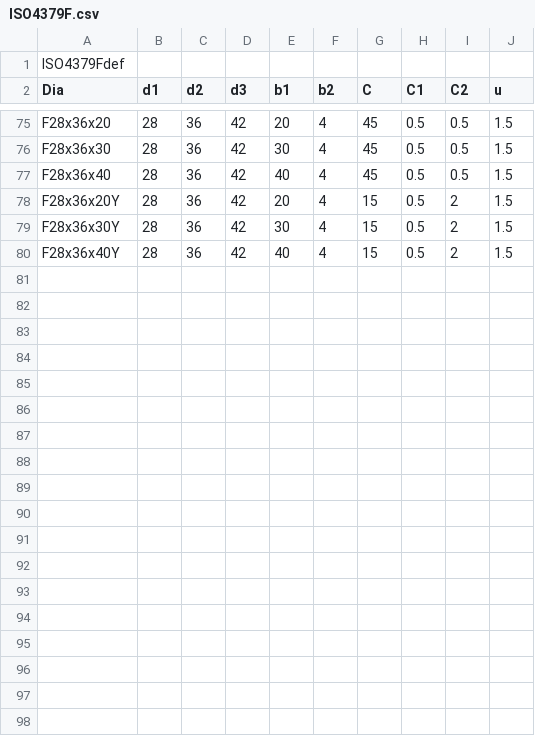
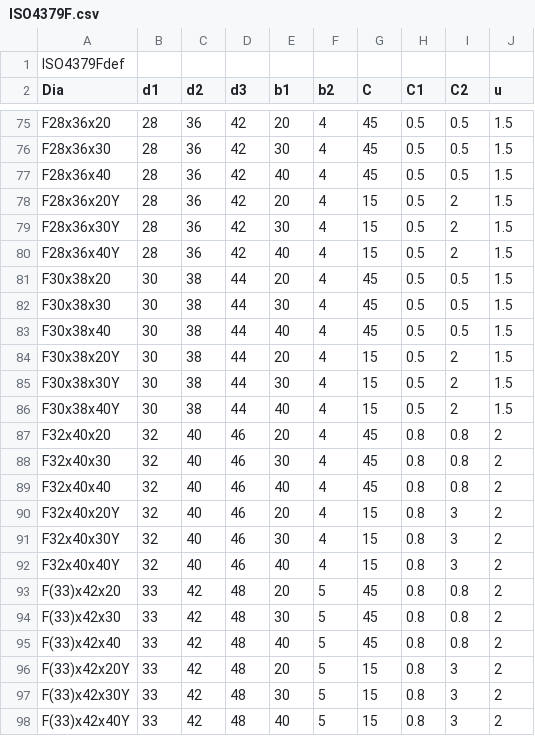
Before and after one commit to shaise/FreeCAD_FastenersWB, a CSV file: FsData/ISO4379F.csv, drawn as a sheet; only a part is shown, gaps mark what is left out; the diff names each change by its address in the sheet, - before the commit and + after, or states it on an @@ line.

Commit message:
Up to 33

```diff
--- a/FsData/ISO4379F.csv
+++ b/FsData/ISO4379F.csv
+row 81: F30x38x20 | 30 | 38 | 44 | 20 | 4 | 45 | 0.5 | 0.5 | 1.5
+row 82: F30x38x30 | 30 | 38 | 44 | 30 | 4 | 45 | 0.5 | 0.5 | 1.5
+row 83: F30x38x40 | 30 | 38 | 44 | 40 | 4 | 45 | 0.5 | 0.5 | 1.5
+row 84: F30x38x20Y | 30 | 38 | 44 | 20 | 4 | 15 | 0.5 | 2 | 1.5
+row 85: F30x38x30Y | 30 | 38 | 44 | 30 | 4 | 15 | 0.5 | 2 | 1.5
+row 86: F30x38x40Y | 30 | 38 | 44 | 40 | 4 | 15 | 0.5 | 2 | 1.5
+row 87: F32x40x20 | 32 | 40 | 46 | 20 | 4 | 45 | 0.8 | 0.8 | 2
+row 88: F32x40x30 | 32 | 40 | 46 | 30 | 4 | 45 | 0.8 | 0.8 | 2
+row 89: F32x40x40 | 32 | 40 | 46 | 40 | 4 | 45 | 0.8 | 0.8 | 2
+row 90: F32x40x20Y | 32 | 40 | 46 | 20 | 4 | 15 | 0.8 | 3 | 2
+row 91: F32x40x30Y | 32 | 40 | 46 | 30 | 4 | 15 | 0.8 | 3 | 2
+row 92: F32x40x40Y | 32 | 40 | 46 | 40 | 4 | 15 | 0.8 | 3 | 2
+row 93: F(33)x42x20 | 33 | 42 | 48 | 20 | 5 | 45 | 0.8 | 0.8 | 2
+row 94: F(33)x42x30 | 33 | 42 | 48 | 30 | 5 | 45 | 0.8 | 0.8 | 2
+row 95: F(33)x42x40 | 33 | 42 | 48 | 40 | 5 | 45 | 0.8 | 0.8 | 2
+row 96: F(33)x42x20Y | 33 | 42 | 48 | 20 | 5 | 15 | 0.8 | 3 | 2
+row 97: F(33)x42x30Y | 33 | 42 | 48 | 30 | 5 | 15 | 0.8 | 3 | 2
+row 98: F(33)x42x40Y | 33 | 42 | 48 | 40 | 5 | 15 | 0.8 | 3 | 2
```
